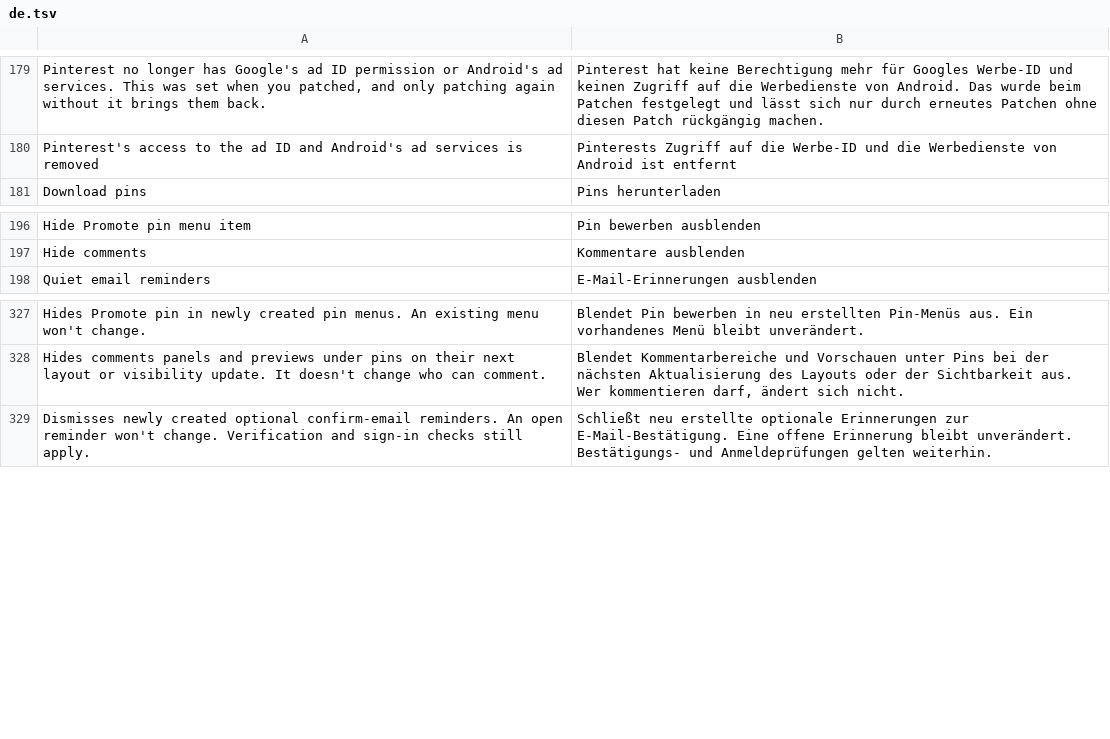
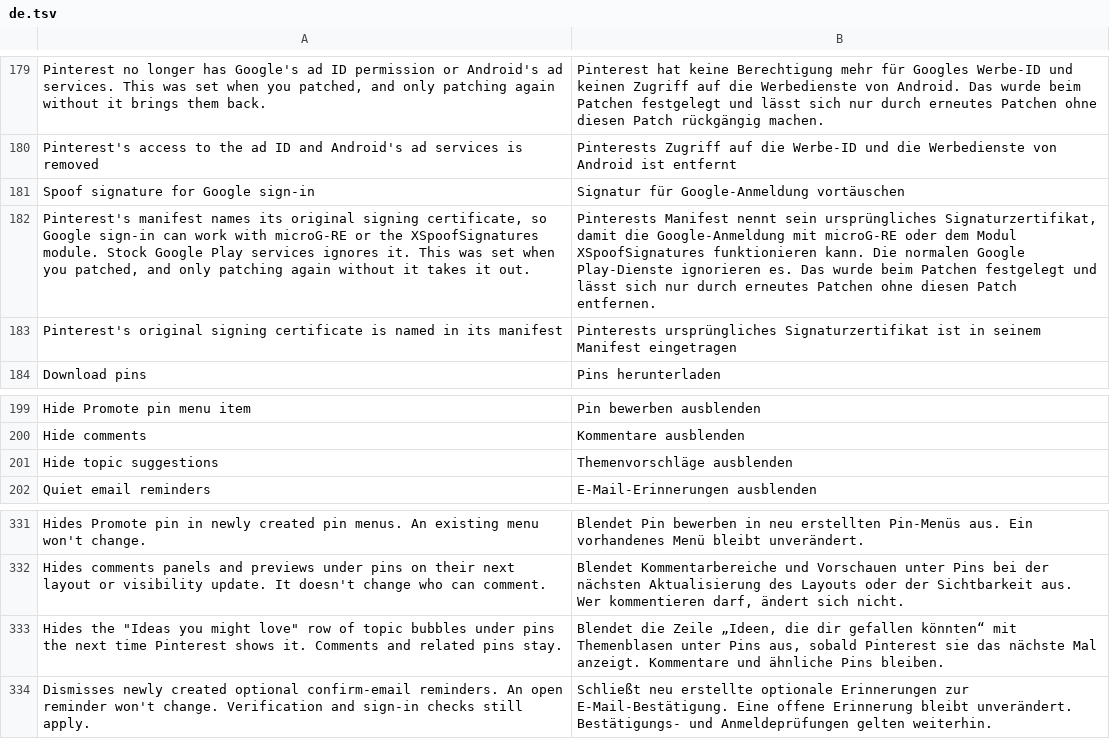
Before and after one commit to SA-SUJON/HushPinterest, a TSV file: extensions/shared/library/src/main/l10n/de.tsv, drawn as a sheet; only a part is shown, gaps mark what is left out.

Commit message:
feat: hide topic suggestions under pins and add Google sign-in signature metadata
Hide topic suggestions (off by default) hides the "Ideas you might love"
row of topic bubbles in pin closeups. The binder is found by shape on
both builds: it reads its own int field, packed-switches on it and logs
the BubblesListPresenter error, and the topic row is the switch's
fall-through. The row view gets an onMeasure override that answers zero
while hidden, since RecyclerView keeps a GONE child's size.

Spoof signature for Google sign-in (off by default, manifest only) adds
Pinterest's original certificate as microG-RE and XSpoofSignatures
metadata. The SHA-1 and DER values are checked against both fixtures'
signing blocks, and the manifest delta check approves only those two
entries.

```diff
--- a/extensions/shared/library/src/main/l10n/de.tsv
+++ b/extensions/shared/library/src/main/l10n/de.tsv
@@ -180,2 +180,5 @@ Pinterest no longer has Google's ad ID permission or Android's ad services. This
 Pinterest's access to the ad ID and Android's ad services is removed	Pinterests Zugriff auf die Werbe-ID und die Werbedienste von Android ist entfernt
+Spoof signature for Google sign-in	Signatur für Google-Anmeldung vortäuschen
+Pinterest's manifest names its original signing certificate, so Google sign-in can work with microG-RE or the XSpoofSignatures module. Stock Google Play services ignores it. This was set when you patched, and only patching again without it takes it out.	Pinterests Manifest nennt sein ursprüngliches Signaturzertifikat, damit die Google-Anmeldung mit microG-RE oder dem Modul XSpoofSignatures funktionieren kann. Die normalen Google Play-Dienste ignorieren es. Das wurde beim Patchen festgelegt und lässt sich nur durch erneutes Patchen ohne diesen Patch entfernen.
+Pinterest's original signing certificate is named in its manifest	Pinterests ursprüngliches Signaturzertifikat ist in seinem Manifest eingetragen
 Download pins	Pins herunterladen
@@ -197,2 +200,3 @@ Hide Promote pin menu item	Pin bewerben ausblenden
 Hide comments	Kommentare ausblenden
+Hide topic suggestions	Themenvorschläge ausblenden
 Quiet email reminders	E-Mail-Erinnerungen ausblenden
@@ -328,2 +332,3 @@ Hides Promote pin in newly created pin menus. An existing menu won't change.	Ble
 Hides comments panels and previews under pins on their next layout or visibility update. It doesn't change who can comment.	Blendet Kommentarbereiche und Vorschauen unter Pins bei der nächsten Aktualisierung des Layouts oder der Sichtbarkeit aus. Wer kommentieren darf, ändert sich nicht.
+Hides the "Ideas you might love" row of topic bubbles under pins the next time Pinterest shows it. Comments and related pins stay.	Blendet die Zeile „Ideen, die dir gefallen könnten“ mit Themenblasen unter Pins aus, sobald Pinterest sie das nächste Mal anzeigt. Kommentare und ähnliche Pins bleiben.
 Dismisses newly created optional confirm-email reminders. An open reminder won't change. Verification and sign-in checks still apply.	Schließt neu erstellte optionale Erinnerungen zur E-Mail-Bestätigung. Eine offene Erinnerung bleibt unverändert. Bestätigungs- und Anmeldeprüfungen gelten weiterhin.
```
Also changed, not shown: extensions/shared/library/src/main/l10n/es.tsv, extensions/shared/library/src/main/l10n/in.tsv, 34 other files.
